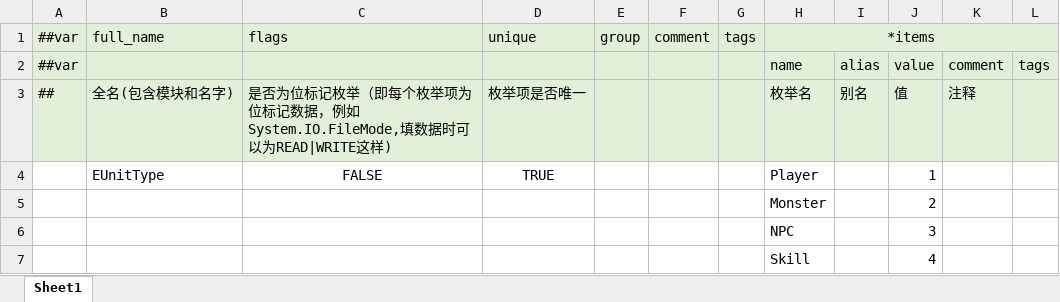
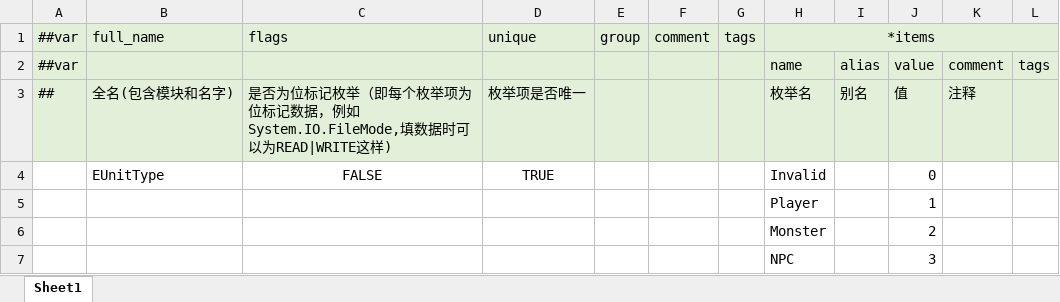
Before and after one commit to FortuneCat0v0/Zero, an Excel workbook: Unity/Assets/Config/Excel/__enums__.xlsx, sheet Sheet1, drawn as a sheet; only a part is shown; the shorter side is filled out with more unchanged rows; values as stored, in another font and other column widths than the file's, no borders; the diff names each change by its address in the sheet, - before the commit and + after, or states it on an @@ line.

```diff
--- a/Unity/Assets/Config/Excel/__enums__.xlsx (sheet Sheet1)
+++ b/Unity/Assets/Config/Excel/__enums__.xlsx (sheet Sheet1)
-H4: Player
+H4: Invalid
-J4: 1
+J4: 0
+row 5:  |  |  |  |  |  |  | Player |  | 1
```
Also changed, not shown: Unity/Assets/Config/Excel/AIConfig.xlsx, 16 other files.
